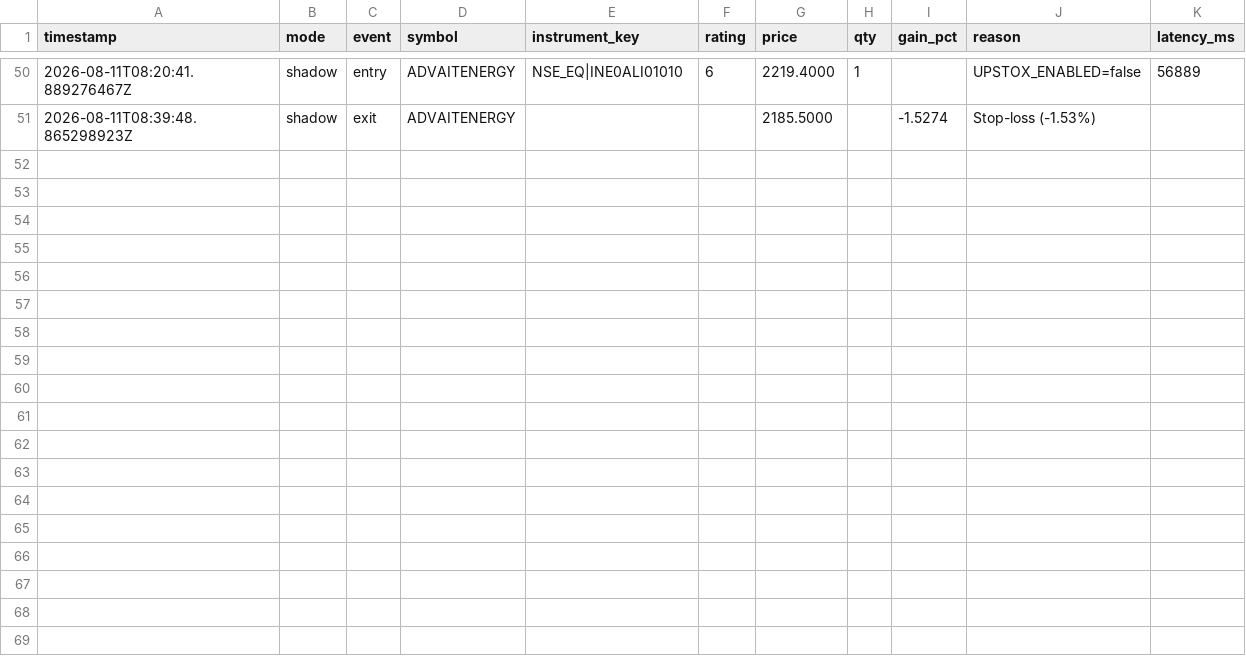
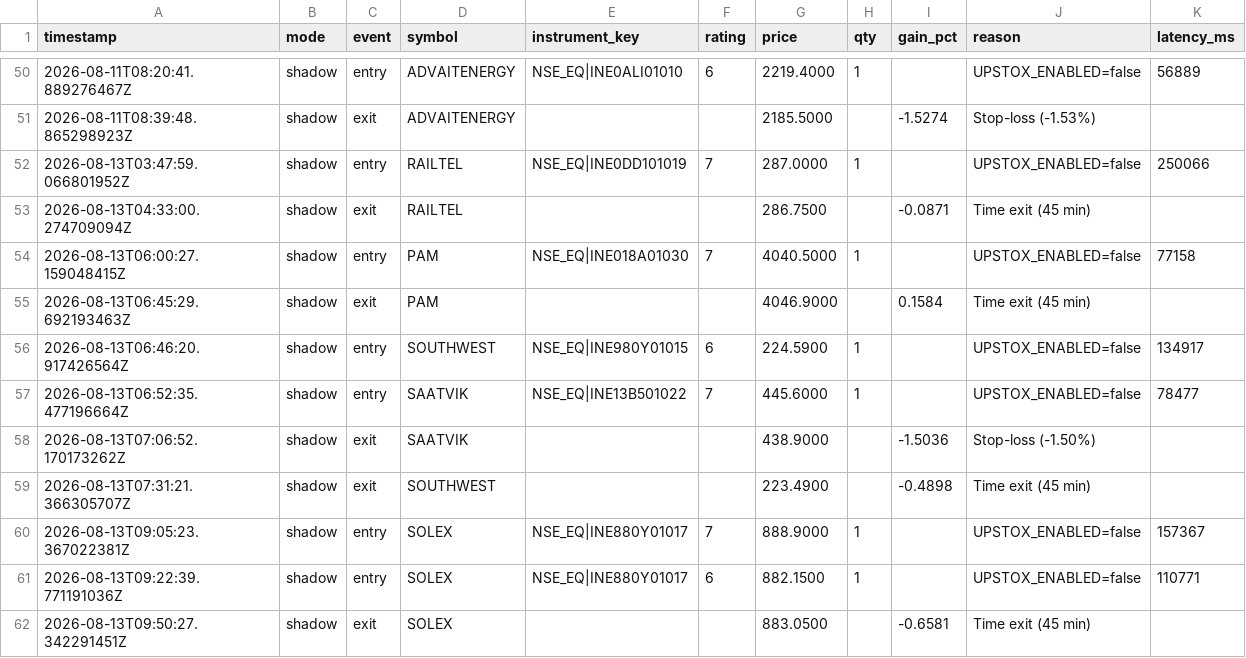
Before and after one commit to rizwandil6/nse-whatsapp-alerts, a CSV file: trades.csv, drawn as a sheet; only a part is shown, gaps mark what is left out.

Commit message:
Trade log update (2026-08-13)

```diff
--- a/trades.csv
+++ b/trades.csv
@@ -51 +51,12 @@ timestamp,mode,event,symbol,instrument_key,rating,price,qty,gain_pct,reason,late
 2026-08-11T08:39:48.865298923Z,shadow,exit,ADVAITENERGY,,,2185.5000,,-1.5274,Stop-loss (-1.53%),
+2026-08-13T03:47:59.066801952Z,shadow,entry,RAILTEL,NSE_EQ|INE0DD101019,7,287.0000,1,,UPSTOX_ENABLED=false,250066
+2026-08-13T04:33:00.274709094Z,shadow,exit,RAILTEL,,,286.7500,,-0.0871,Time exit (45 min),
+2026-08-13T06:00:27.159048415Z,shadow,entry,PAM,NSE_EQ|INE018A01030,7,4040.5000,1,,UPSTOX_ENABLED=false,77158
+2026-08-13T06:45:29.692193463Z,shadow,exit,PAM,,,4046.9000,,0.1584,Time exit (45 min),
+2026-08-13T06:46:20.917426564Z,shadow,entry,SOUTHWEST,NSE_EQ|INE980Y01015,6,224.5900,1,,UPSTOX_ENABLED=false,134917
+2026-08-13T06:52:35.477196664Z,shadow,entry,SAATVIK,NSE_EQ|INE13B501022,7,445.6000,1,,UPSTOX_ENABLED=false,78477
+2026-08-13T07:06:52.170173262Z,shadow,exit,SAATVIK,,,438.9000,,-1.5036,Stop-loss (-1.50%),
+2026-08-13T07:31:21.366305707Z,shadow,exit,SOUTHWEST,,,223.4900,,-0.4898,Time exit (45 min),
+2026-08-13T09:05:23.367022381Z,shadow,entry,SOLEX,NSE_EQ|INE880Y01017,7,888.9000,1,,UPSTOX_ENABLED=false,157367
+2026-08-13T09:22:39.771191036Z,shadow,entry,SOLEX,NSE_EQ|INE880Y01017,6,882.1500,1,,UPSTOX_ENABLED=false,110771
+2026-08-13T09:50:27.342291451Z,shadow,exit,SOLEX,,,883.0500,,-0.6581,Time exit (45 min),
```
